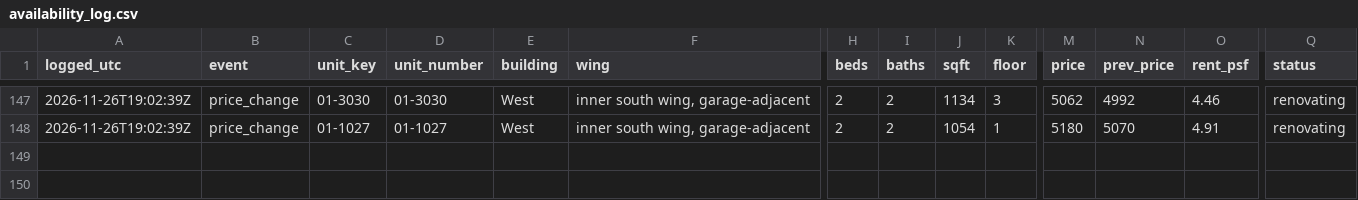
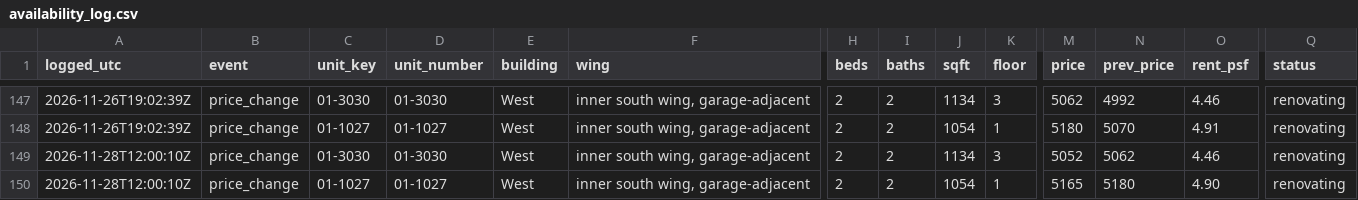
Before and after one commit to kofikid4/south-city-2bd-monitor, a CSV file: data/availability_log.csv, drawn as a sheet; only a part is shown, gaps mark what is left out; rows hold the shown columns only; the diff names each change by its address in the sheet, - before the commit and + after, or states it on an @@ line.

```diff
--- a/data/availability_log.csv
+++ b/data/availability_log.csv
+row 149: 2026-11-28T12:00:10Z | price_change | 01-3030 | 01-3030 | West | inner south wing, garage-adjacent | 2 | 2 | 1134 | 3 | 5052 | 5062 | 4.46 | renovating
+row 150: 2026-11-28T12:00:10Z | price_change | 01-1027 | 01-1027 | West | inner south wing, garage-adjacent | 2 | 2 | 1054 | 1 | 5165 | 5180 | 4.90 | renovating
```
Also changed, not shown: 3 other files.
